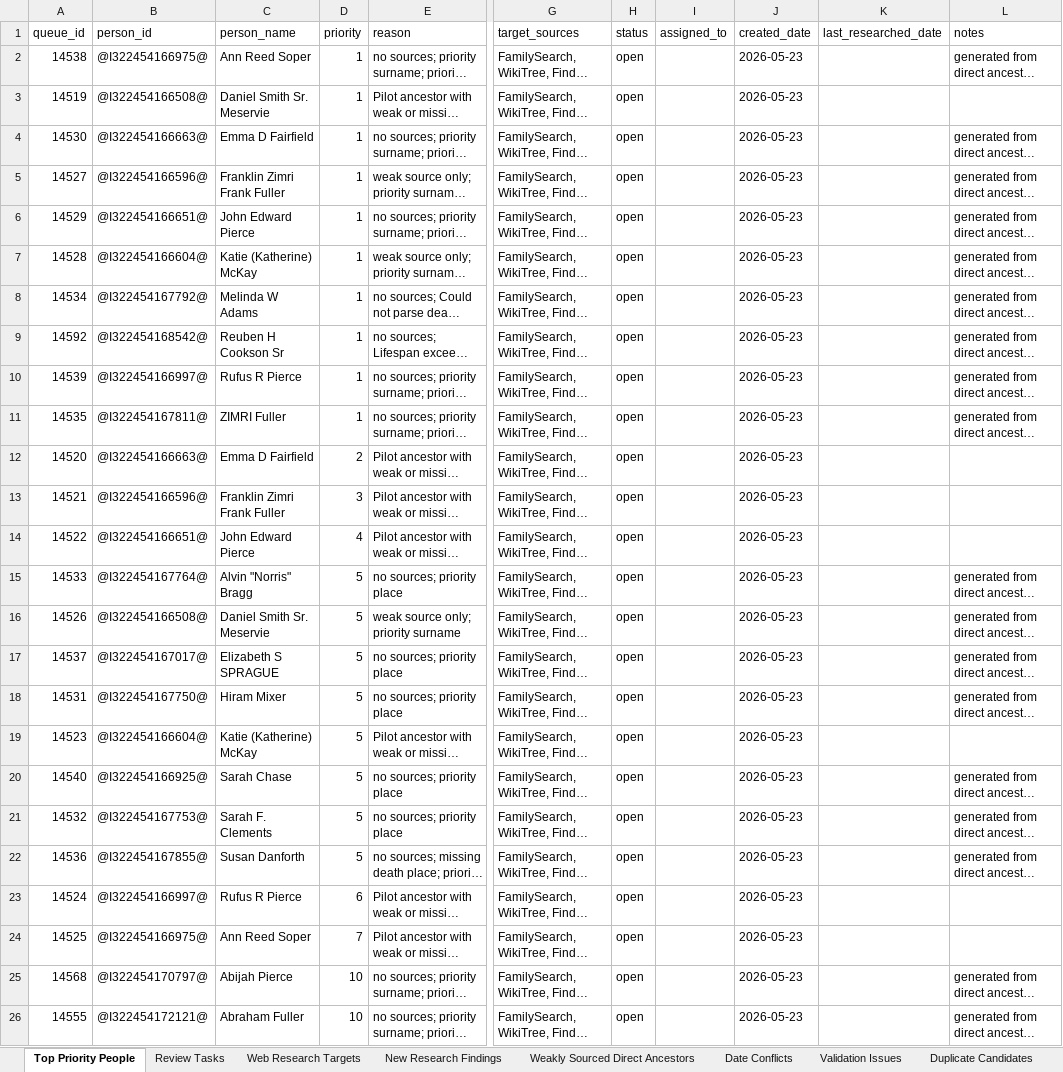
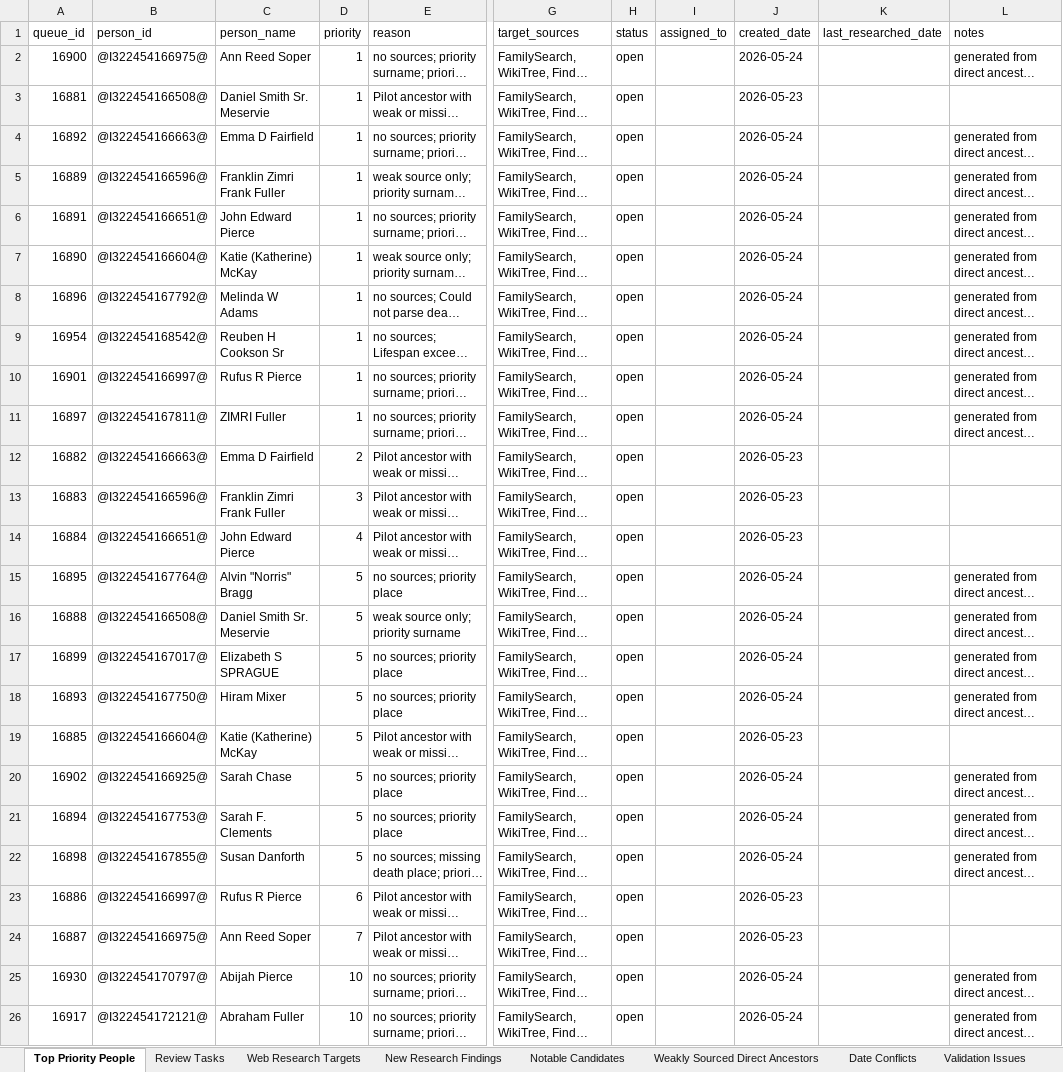
Before and after one commit to TroyFernald/troyTree, an Excel workbook: data/exports/next_research_targets.xlsx, sheet Top Priority People, drawn as a sheet; only a part is shown, gaps mark what is left out; long unchanged cells end in …; values as stored, in another font and other column widths than the file's, no borders; the diff names each change by its address in the sheet, - before the commit and + after, or states it on an @@ line.

Commit message:
Add notable people review export

```diff
--- a/data/exports/next_research_targets.xlsx (sheet Top Priority People)
+++ b/data/exports/next_research_targets.xlsx (sheet Top Priority People)
+sheet tab: Notable Candidates
-A2 (queue_id): 14538
+A2 (queue_id): 16900
-J2 (created_date): 2026-05-23
+J2 (created_date): 2026-05-24
-A3 (queue_id): 14519
+A3 (queue_id): 16881
-A4 (queue_id): 14530
+A4 (queue_id): 16892
-J4:J11 (created_date): 2026-05-23
+J4:J11 (created_date): 2026-05-24
-A5 (queue_id): 14527
+A5 (queue_id): 16889
-A6 (queue_id): 14529
+A6 (queue_id): 16891
-A7 (queue_id): 14528
+A7 (queue_id): 16890
-A8 (queue_id): 14534
+A8 (queue_id): 16896
-A9 (queue_id): 14592
+A9 (queue_id): 16954
-A10 (queue_id): 14539
+A10 (queue_id): 16901
-A11 (queue_id): 14535
+A11 (queue_id): 16897
-A12 (queue_id): 14520
+A12 (queue_id): 16882
-A13 (queue_id): 14521
+A13 (queue_id): 16883
-A14 (queue_id): 14522
+A14 (queue_id): 16884
-A15 (queue_id): 14533
+A15 (queue_id): 16895
-J15:J18 (created_date): 2026-05-23
+J15:J18 (created_date): 2026-05-24
-A16 (queue_id): 14526
+A16 (queue_id): 16888
-A17 (queue_id): 14537
+A17 (queue_id): 16899
-A18 (queue_id): 14531
+A18 (queue_id): 16893
-A19 (queue_id): 14523
+A19 (queue_id): 16885
-A20 (queue_id): 14540
+A20 (queue_id): 16902
-J20:J22 (created_date): 2026-05-23
+J20:J22 (created_date): 2026-05-24
-A21 (queue_id): 14532
+A21 (queue_id): 16894
-A22 (queue_id): 14536
+A22 (queue_id): 16898
-A23 (queue_id): 14524
+A23 (queue_id): 16886
-A24 (queue_id): 14525
+A24 (queue_id): 16887
-A25 (queue_id): 14568
+A25 (queue_id): 16930
-J25:J26 (created_date): 2026-05-23
+J25:J26 (created_date): 2026-05-24
-A26 (queue_id): 14555
+A26 (queue_id): 16917
```
Also changed, not shown: sheet Weakly Sourced Direct Ancestors, sheet Web Research Targets, sheet Validation Issues, sheet Duplicate Candidates, sheet Review Tasks, data/exports/citation_gap_report.xlsx, data/exports/direct_ancestor_audit.xlsx, 21 other files.
